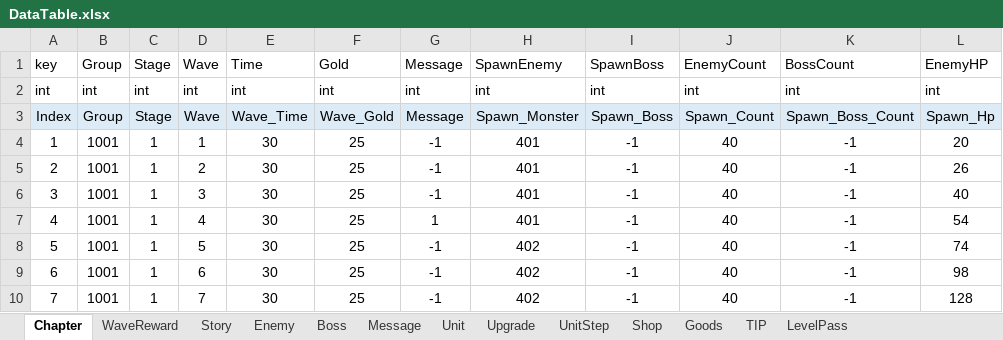
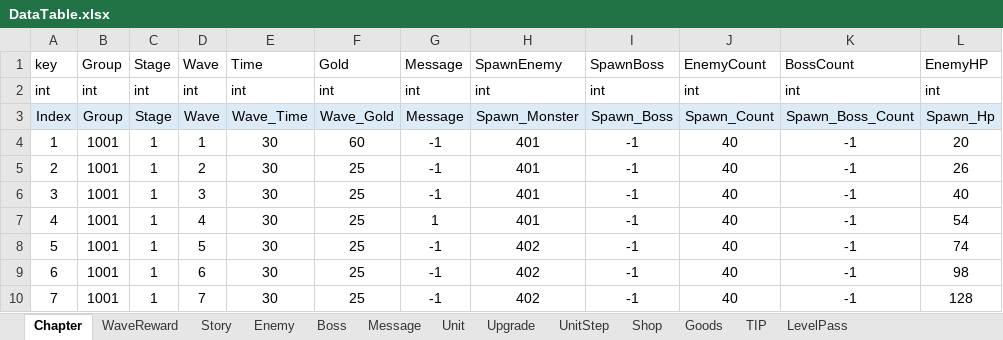
Before and after one commit to STlCA/OIlNamProject, an Excel workbook: RawData/excel_files/DataTable.xlsx, sheet Chapter, drawn as a sheet; only a part is shown; values as stored, in another font and other column widths than the file's, no borders; the diff names each change by its address in the sheet, - before the commit and + after, or states it on an @@ line.

```diff
--- a/RawData/excel_files/DataTable.xlsx (sheet Chapter)
+++ b/RawData/excel_files/DataTable.xlsx (sheet Chapter)
-F4 (Gold): 25
+F4 (Gold): 60
```
Also changed, not shown: 1 other file.
